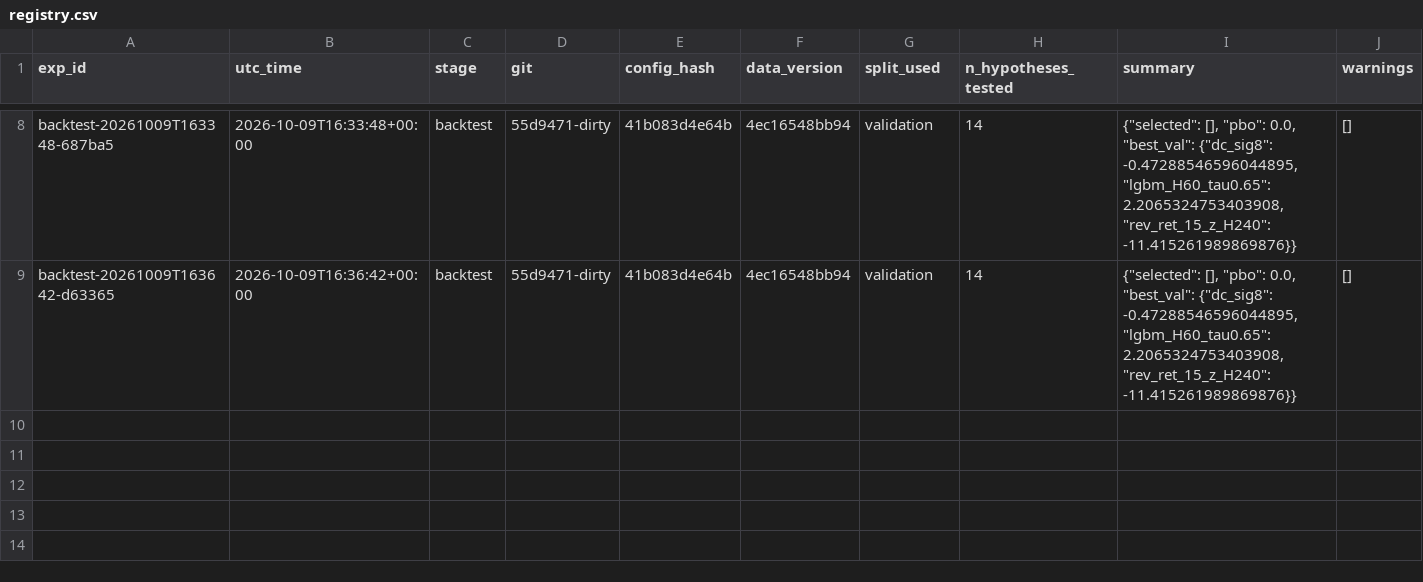
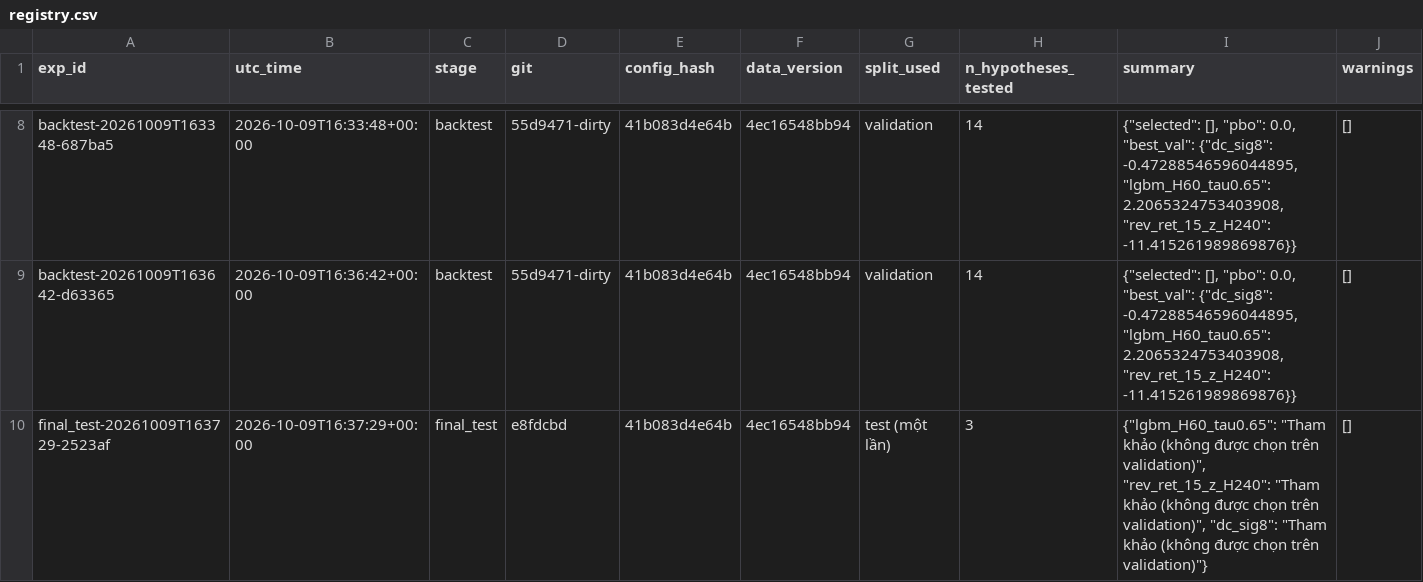
Before and after one commit to hytmk2912/Kh, a CSV file: reports/experiments/registry.csv, drawn as a sheet; only a part is shown, gaps mark what is left out; rows hold the shown columns only; the diff names each change by its address in the sheet, - before the commit and + after, or states it on an @@ line.

```diff
--- a/reports/experiments/registry.csv
+++ b/reports/experiments/registry.csv
+row 10: final_test-20261009T163729-2523af | 2026-10-09T16:37:29+00:00 | final_test | e8fdcbd | 41b083d4e64b | 4ec16548bb94 | test (một lần) | 3 | {"lgbm_H60_tau0.65": "Tham khảo (không được chọn trên validation)", "rev_ret_15_z_H240": "Tham khảo (không được chọn trên validation)", "dc_sig8": "Tham khảo (không được chọn trên validation)"} | []
```
Also changed, not shown: 5 other files.
